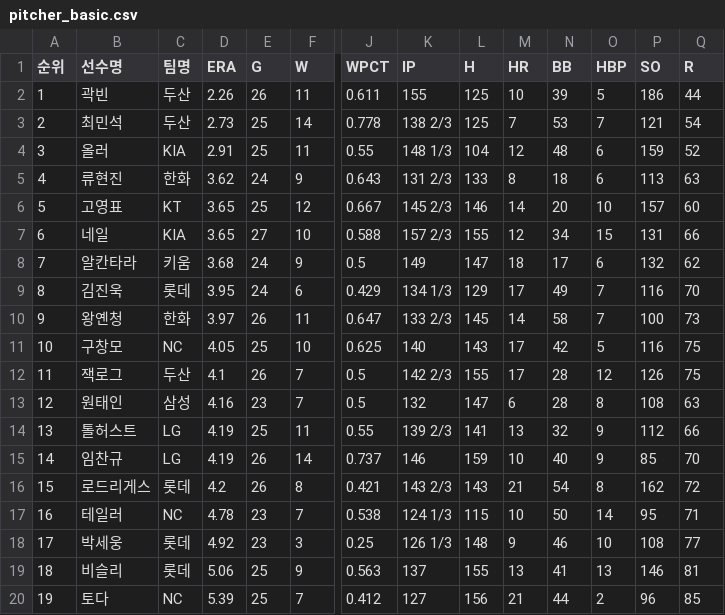
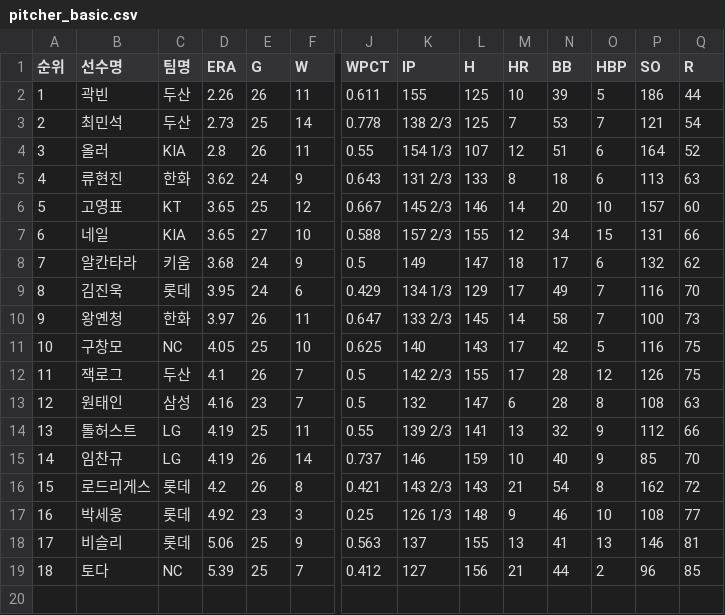
Before and after one commit to yruserious/kbo-fangraphs, a CSV file: data_raw/2026_kbo_official/pitcher_basic.csv, drawn as a sheet; only a part is shown, gaps mark what is left out; removed rows and columns are numbered as before the commit, all else as after; rows hold the shown columns only; the diff names each change by its address in the sheet, - before the commit and + after, or states it on an @@ line.

```diff
--- a/data_raw/2026_kbo_official/pitcher_basic.csv
+++ b/data_raw/2026_kbo_official/pitcher_basic.csv
-D4 (ERA): 2.91
+D4 (ERA): 2.8
-E4 (G): 25
+E4 (G): 26
-K4 (IP): 148 1/3
+K4 (IP): 154 1/3
-L4 (H): 104
+L4 (H): 107
-N4 (BB): 48
+N4 (BB): 51
-P4 (SO): 159
+P4 (SO): 164
-row 17: 16 | 테일러 | NC | 4.78 | 23 | 7 | 0.538 | 124 1/3 | 115 | 10 | 50 | 14 | 95 | 71
@@ column A (순위) renumbered from row 17 down @@
```
Also changed, not shown: data_raw/2026_kbo_official/defense_basic.csv, data_raw/2026_kbo_official/hitter_basic1.csv, 2 other files.
